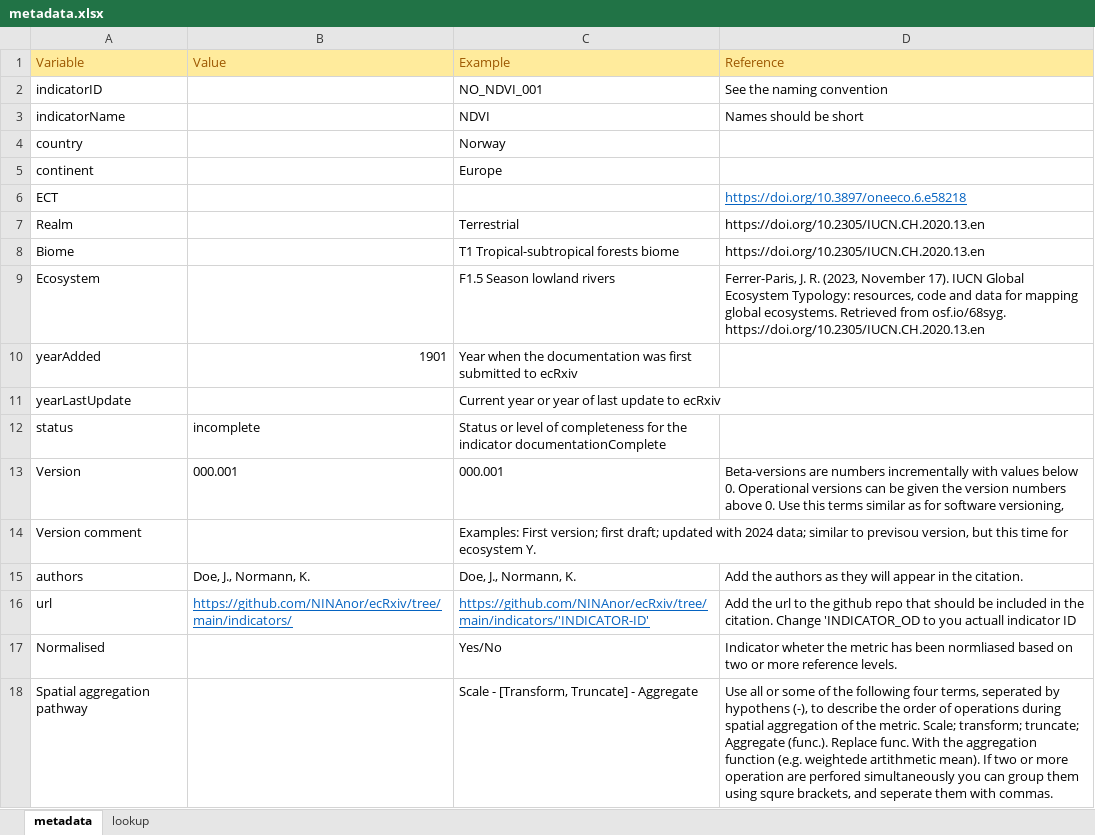
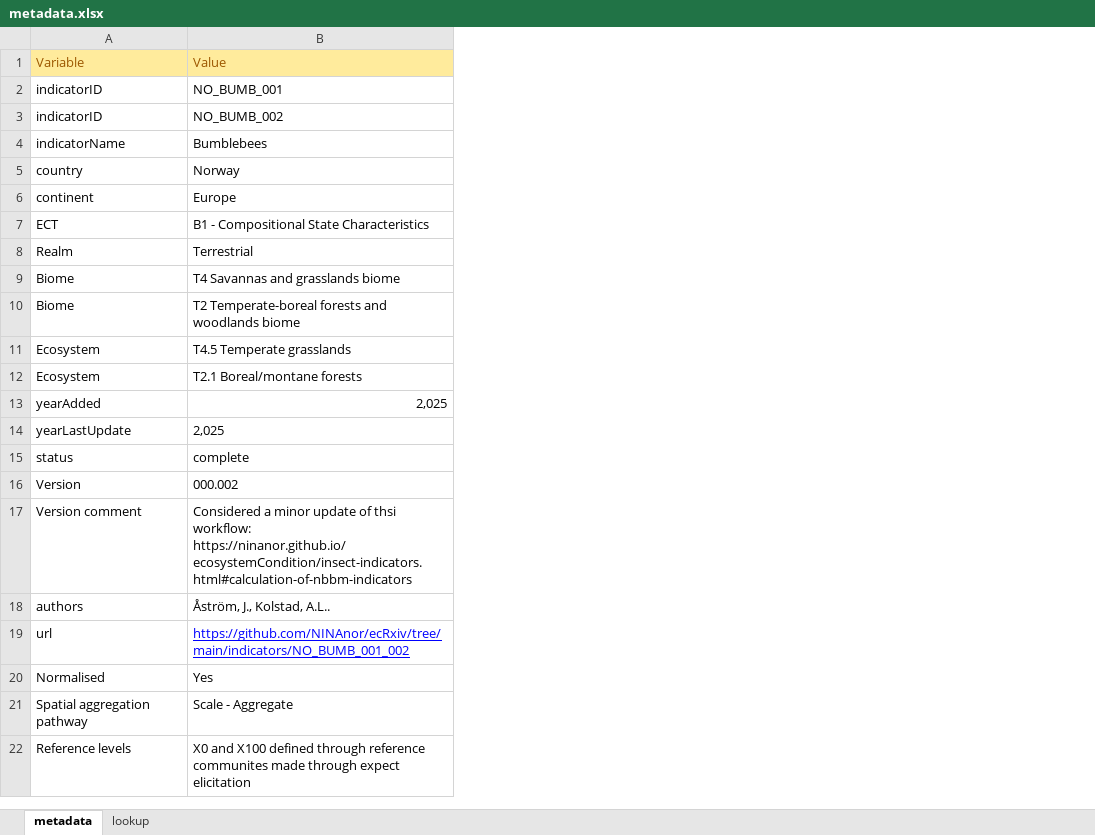
Before and after one commit to NINAnor/ecRxiv, an Excel workbook: indicators/NO_BUMB_001_002/metadata.xlsx, sheet metadata, drawn as a sheet; values as stored, in another font and other column widths than the file's, no borders; removed rows and columns are numbered as before the commit, all else as after; ↵ is a line break in a cell; the diff names each change by its address in the sheet, - before the commit and + after, or states it on an @@ line.

Commit message:
First draft

```diff
--- a/indicators/NO_BUMB_001_002/metadata.xlsx (sheet metadata)
+++ b/indicators/NO_BUMB_001_002/metadata.xlsx (sheet metadata)
-column B, rows 1-16: Value |  |  |  |  |  |  |  |  | 1901 |  | incomplete | 000.001 |  | Doe, J., Normann, K. | https://github.com/NINAnor/ecRxiv/tree/main/indicators/
-column C, rows 1-18: Example | NO_NDVI_001 | NDVI | Norway | Europe |  | Terrestrial | T1 Tropical-subtropical forests biome | F1.5 Season lowland rivers | Year when the documentation was first submitted to ecRxiv | Current year or year of last update to ecRxiv | Status or level of completeness for the indicator documentationComplete | 000.001 | Examples: First version; first draft; updated with 2024 data; similar to previsou version, but this time for ecosystem Y. | Doe, J., Normann, K. | https://github.com/NINAnor/ecRxiv/tree/main/indicators/'INDICATOR-ID' | Yes/No | Scale - [Transform, Truncate] - Aggregate
-column D, rows 1-18: Reference | See the naming convention | Names should be short |  |  | https://doi.org/10.3897/oneeco.6.e58218 | https://doi.org/10.2305/IUCN.CH.2020.13.en | https://doi.org/10.2305/IUCN.CH.2020.13.en | Ferrer-Paris, J. R. (2023, November 17). IUCN Global Ecosystem Typology: resources, code and data for mapping global ecosystems. Retrieved from osf.io/68syg. ↵ https://doi.org/10.2305/IUCN.CH.2020.13.en |  |  |  | Beta-versions are numbers incrementally with values below 0. Operational versions can be given the version numbers above 0. Use this terms similar as for software versioning, |  | Add the authors as they will appear in the citation. | Add the url to the github repo that should be included in the citation. Change 'INDICATOR_OD to you actuall indicator ID | Indicator wheter the metric has been normliased based on two or more reference levels. | Use all or some of the following four terms, seperated by hypothens (-), to describe the order of operations during spatial aggregation of the metric. Scale; transform; truncate; Aggregate (func.). Replace func. With the aggregation function (e.g. weightede artithmetic mean). If two or more operation are perfored simultaneously you can group them using squre brackets, and seperate them with commas.
+column B, row 1: Value; rows 3-9: NO_BUMB_002 | Bumblebees | Norway | Europe | B1 - Compositional State Characteristics | Terrestrial | T4 Savannas and grasslands biome; rows 12-21: T2.1 Boreal/montane forests | 2,025 | 2,025 | complete | 000.002 | Considered a minor update of thsi workflow: https://ninanor.github.io/ecosystemCondition/insect-indicators.html#calculation-of-nbbm-indicators | Åström, J., Kolstad, A.L.. | https://github.com/NINAnor/ecRxiv/tree/main/indicators/NO_BUMB_001_002 | Yes | Scale - Aggregate
+row 2: indicatorID | NO_BUMB_001
+row 10: Biome | T2 Temperate-boreal forests and woodlands biome
+row 11: Ecosystem | T4.5 Temperate grasslands
+row 22: Reference levels | X0 and X100 defined through reference communites made through expect elicitation
```
Also changed, not shown: 3 other files.
